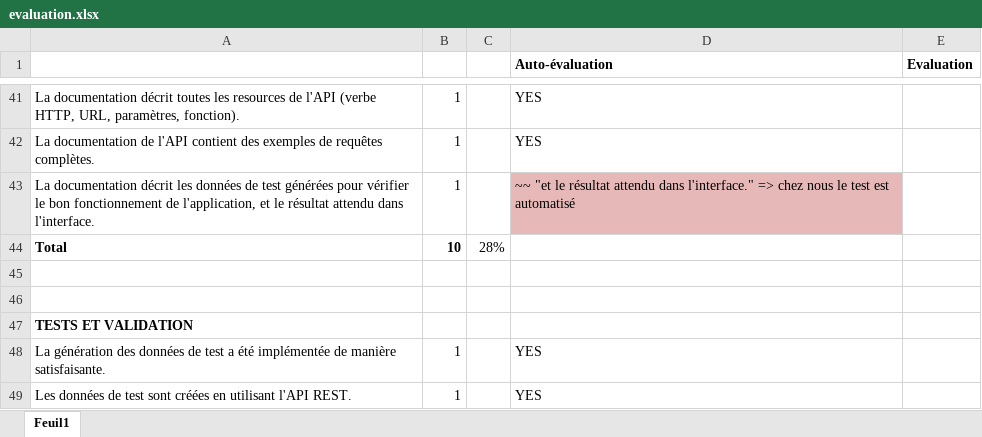
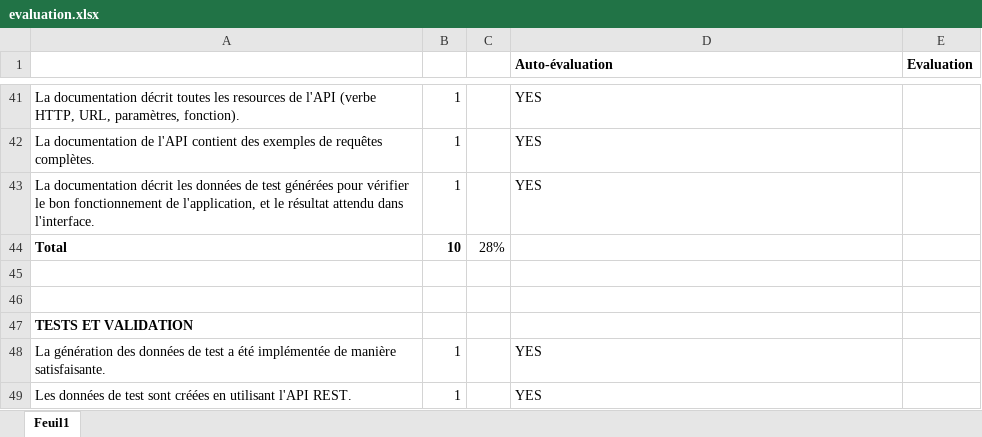
Before and after one commit to xajkep/Teaching-HEIGVD-TWEB-2015-Project, an Excel workbook: evaluation/evaluation.xlsx, sheet Feuil1, drawn as a sheet; only a part is shown, gaps mark what is left out; values as stored, in another font and other column widths than the file's, no borders; the diff names each change by its address in the sheet, - before the commit and + after, or states it on an @@ line.

Commit message:
updated evaluation

```diff
--- a/evaluation/evaluation.xlsx (sheet Feuil1)
+++ b/evaluation/evaluation.xlsx (sheet Feuil1)
-D43 (Auto-évaluation): ~~ "et le résultat attendu dans l'interface." => chez nous le test est automatisé
+D43 (Auto-évaluation): YES
-D43 fill: #E6B9B8
+D43 fill: none
```
